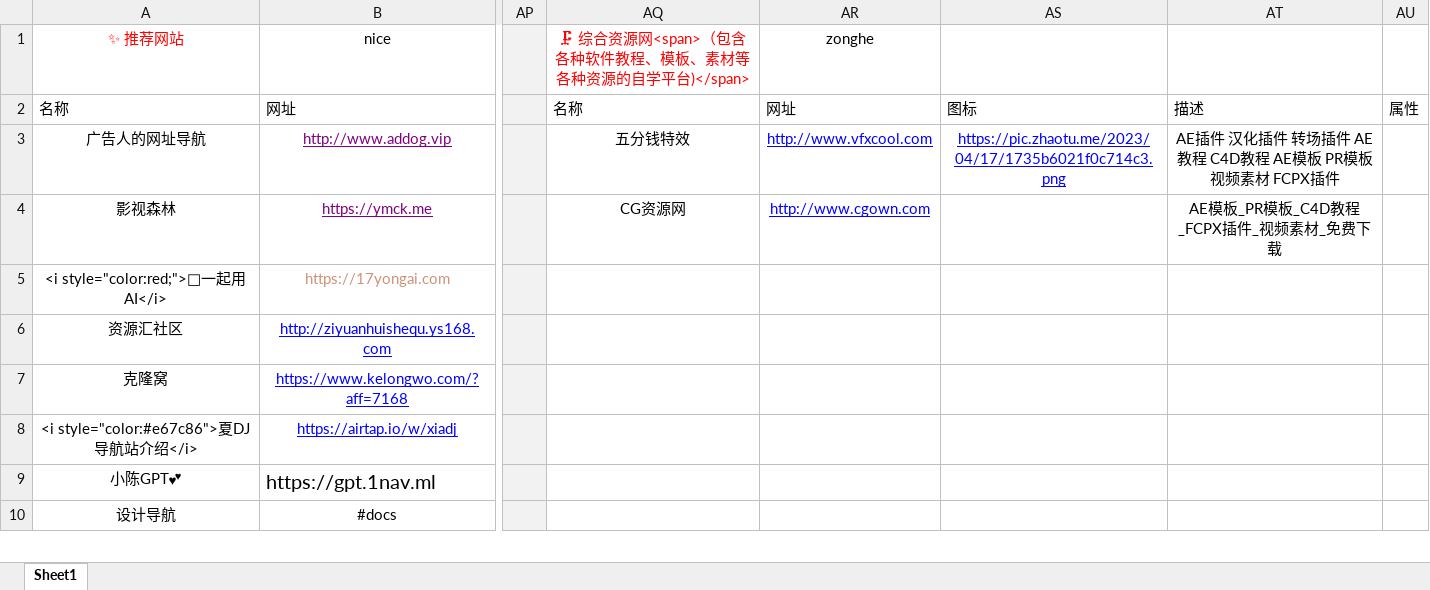
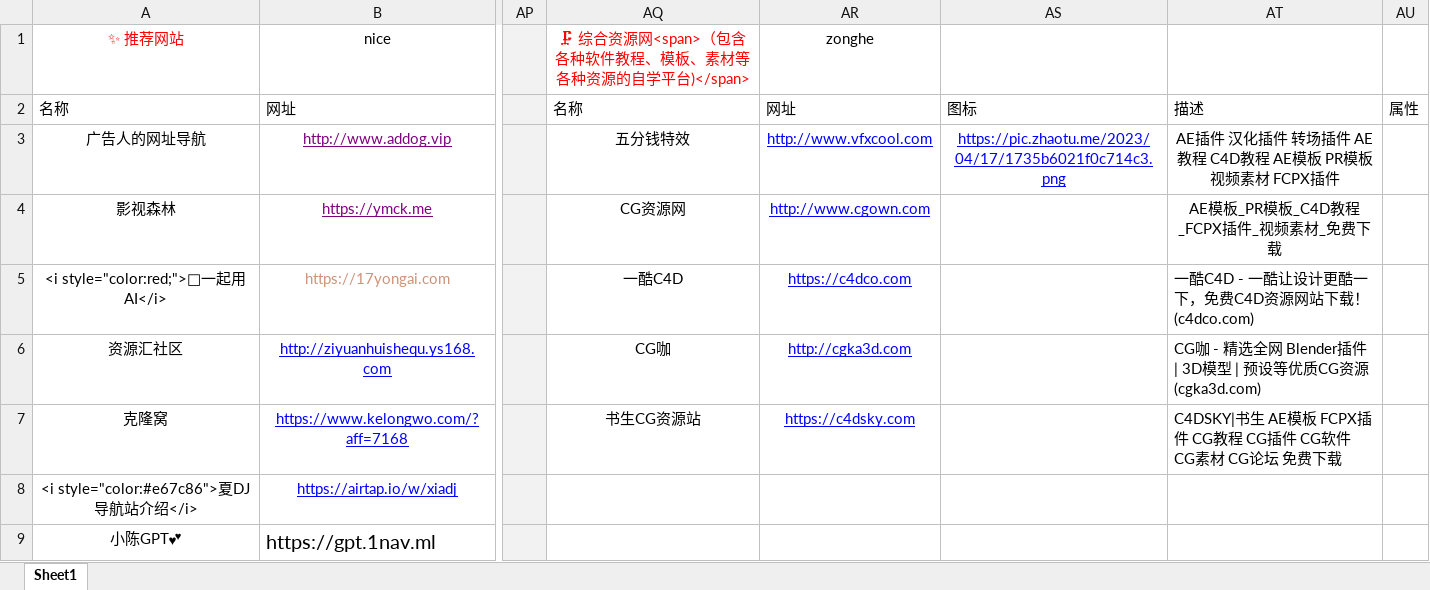
Before and after one commit to xiaolongmr/dh, an Excel workbook: 2.xlsx, sheet Sheet1, drawn as a sheet; only a part is shown, gaps mark what is left out; the shorter side is filled out with more unchanged rows; values as stored, in another font and other column widths than the file's, no borders; the diff names each change by its address in the sheet, - before the commit and + after, or states it on an @@ line.

Commit message:
Add files via upload

```diff
--- a/2.xlsx (sheet Sheet1)
+++ b/2.xlsx (sheet Sheet1)
-AQ5: (empty)
+AQ5: 一酷C4D
-AR5 (zonghe): (empty)
+AR5 (zonghe): https://c4dco.com
-AT5: (empty)
+AT5: 一酷C4D - 一酷让设计更酷一下，免费C4D资源网站下载！ (c4dco.com)
-AQ6: (empty)
+AQ6: CG咖
-AR6 (zonghe): (empty)
+AR6 (zonghe): http://cgka3d.com
-AT6: (empty)
+AT6: CG咖 - 精选全网 Blender插件 | 3D模型 | 预设等优质CG资源 (cgka3d.com)
-AQ7: (empty)
+AQ7: 书生CG资源站
-AR7 (zonghe): (empty)
+AR7 (zonghe): https://c4dsky.com
-AT7: (empty)
+AT7: C4DSKY|书生 AE模板 FCPX插件 CG教程 CG插件 CG软件 CG素材 CG论坛 免费下载
```
